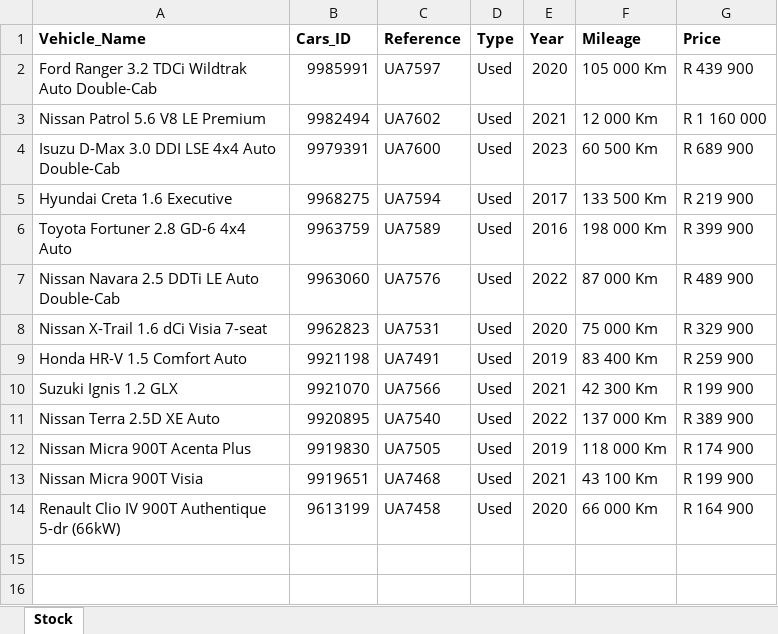
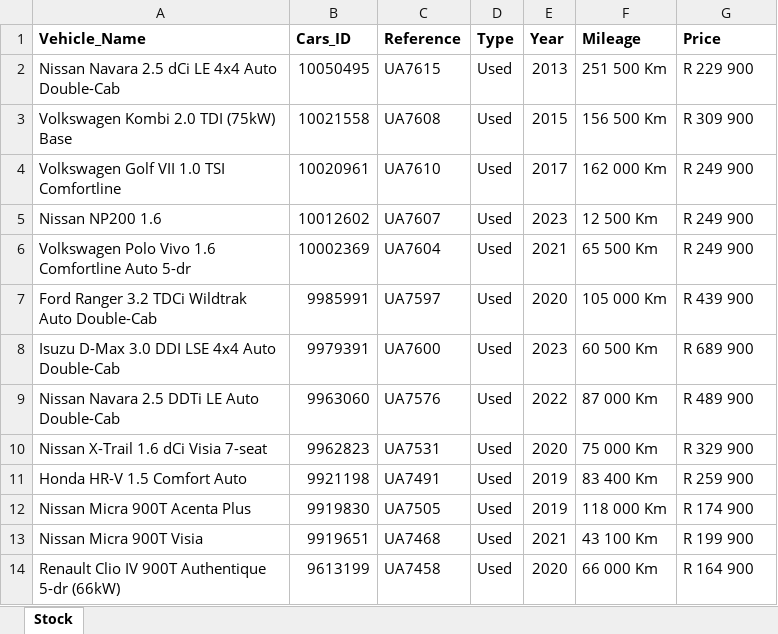
Before and after one commit to Kweezy01/pmgpy, an Excel workbook: src/produktaNissan/cars.xlsx, sheet Stock, drawn as a sheet; values as stored, in another font and other column widths than the file's, no borders; removed rows and columns are numbered as before the commit, all else as after; the diff names each change by its address in the sheet, - before the commit and + after, or states it on an @@ line.

```diff
--- a/src/produktaNissan/cars.xlsx (sheet Stock)
+++ b/src/produktaNissan/cars.xlsx (sheet Stock)
+row 2: Nissan Navara 2.5 dCi LE 4x4 Auto Double-Cab | 10050495 | UA7615 | Used | 2013 | 251 500 Km | R 229 900
+row 3: Volkswagen Kombi 2.0 TDI (75kW) Base | 10021558 | UA7608 | Used | 2015 | 156 500 Km | R 309 900
+row 4: Volkswagen Golf VII 1.0 TSI Comfortline | 10020961 | UA7610 | Used | 2017 | 162 000 Km | R 249 900
+row 5: Nissan NP200 1.6 | 10012602 | UA7607 | Used | 2023 | 12 500 Km | R 249 900
+row 6: Volkswagen Polo Vivo 1.6 Comfortline Auto 5-dr | 10002369 | UA7604 | Used | 2021 | 65 500 Km | R 249 900
-row 3: Nissan Patrol 5.6 V8 LE Premium | 9982494 | UA7602 | Used | 2021 | 12 000 Km | R 1 160 000
-row 5: Hyundai Creta 1.6 Executive | 9968275 | UA7594 | Used | 2017 | 133 500 Km | R 219 900
-row 6: Toyota Fortuner 2.8 GD-6 4x4 Auto | 9963759 | UA7589 | Used | 2016 | 198 000 Km | R 399 900
-row 10: Suzuki Ignis 1.2 GLX | 9921070 | UA7566 | Used | 2021 | 42 300 Km | R 199 900
-row 11: Nissan Terra 2.5D XE Auto | 9920895 | UA7540 | Used | 2022 | 137 000 Km | R 389 900
```
Also changed, not shown: output/stockgpt.xlsx, src/fordMalalane/cars.xlsx, 10 other files.
